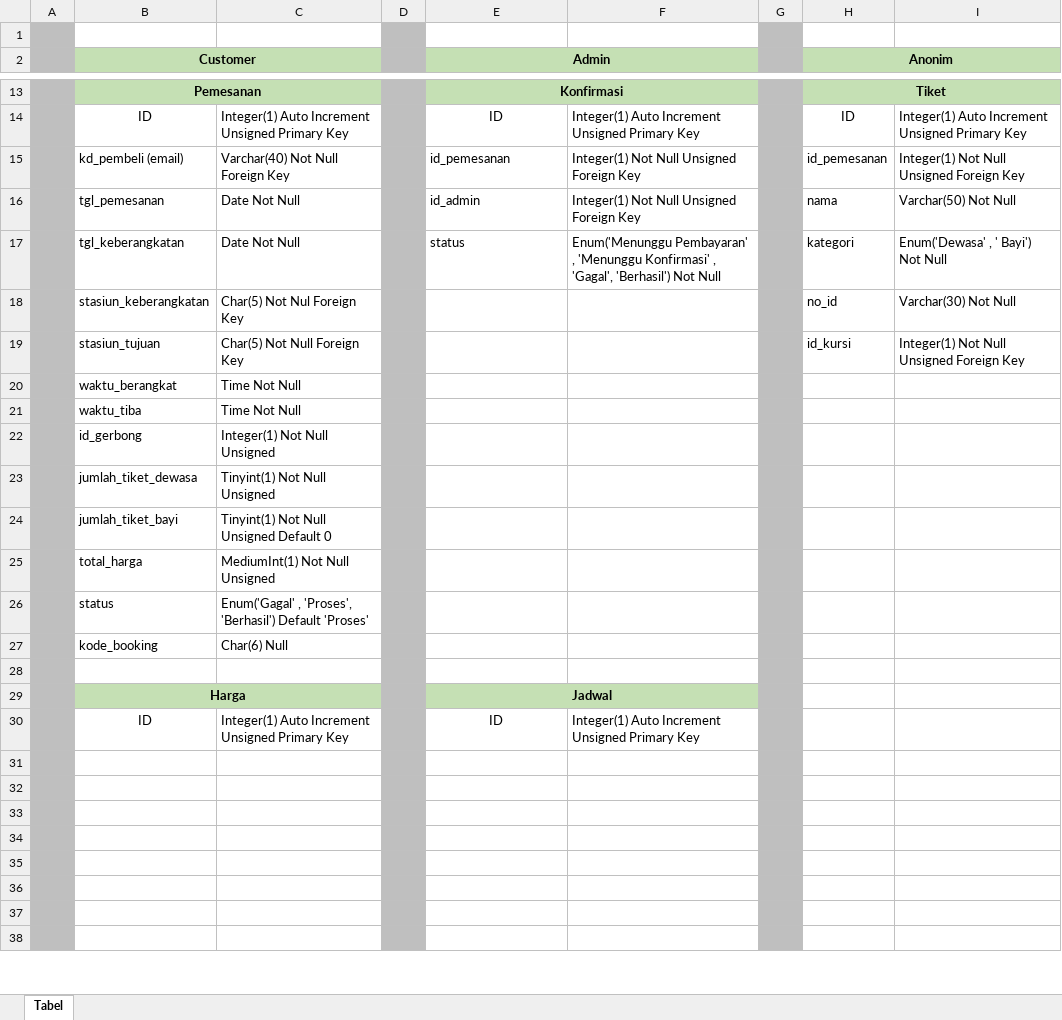
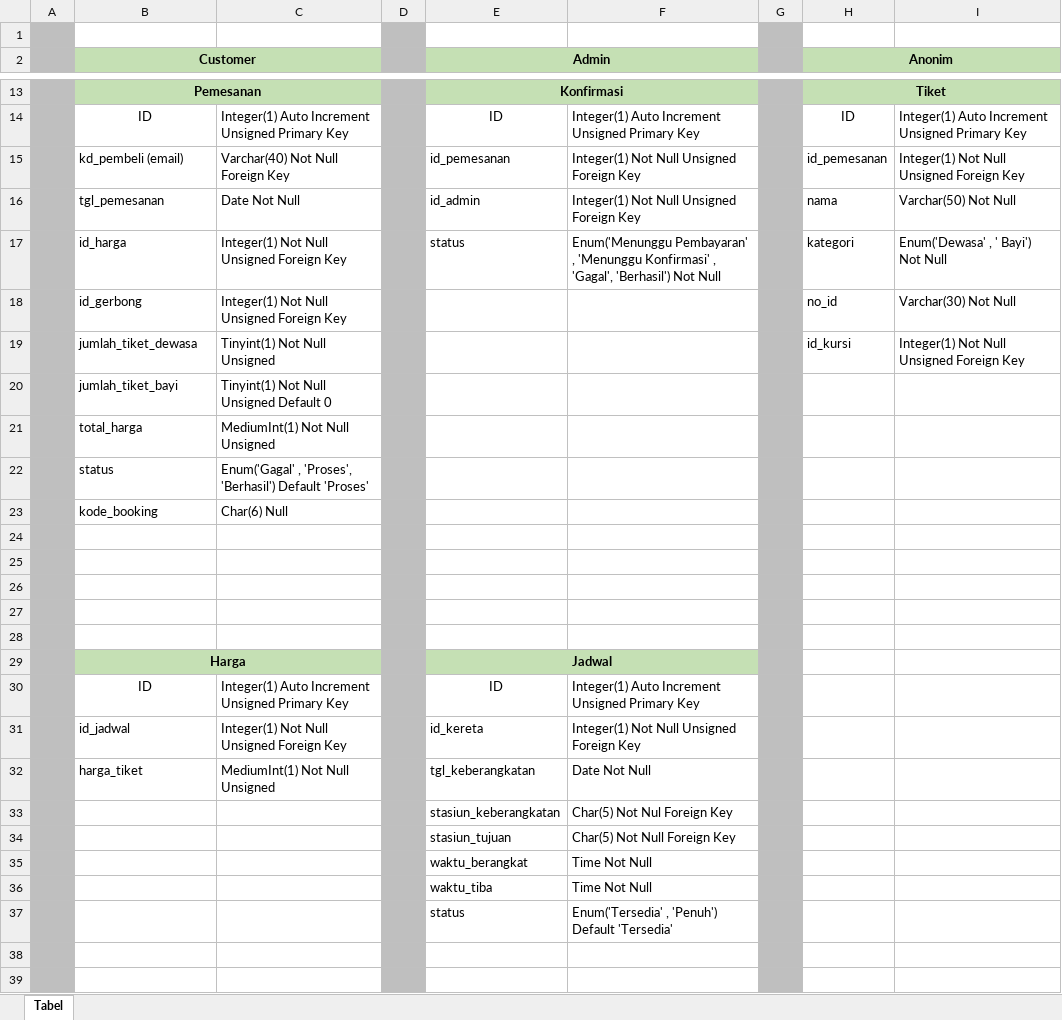
Before and after one commit to IrfanKnowledge/PromNet_E-Learning, an Excel workbook: Tabel Pemesanan Tiket Kereta.xlsx, sheet Tabel, drawn as a sheet; only a part is shown, gaps mark what is left out; values as stored, in another font and other column widths than the file's, no borders; removed rows and columns are numbered as before the commit, all else as after; the diff names each change by its address in the sheet, - before the commit and + after, or states it on an @@ line.

Commit message:
Update Tabel Pemesanan Tiket Kereta.xlsx

```diff
--- a/Tabel Pemesanan Tiket Kereta.xlsx (sheet Tabel)
+++ b/Tabel Pemesanan Tiket Kereta.xlsx (sheet Tabel)
-B17 (Customer): tgl_keberangkatan
+B17 (Customer): id_harga
-C17: Date Not Null
+C17: Integer(1) Not Null Unsigned Foreign Key
-B18 (Customer): stasiun_keberangkatan
+B18 (Customer): id_gerbong
-C18: Char(5) Not Nul Foreign Key
+C18: Integer(1) Not Null Unsigned Foreign Key
-B19 (Customer): stasiun_tujuan
+B19 (Customer): jumlah_tiket_dewasa
-C19: Char(5) Not Null Foreign Key
+C19: Tinyint(1) Not Null Unsigned
-row 20:  | waktu_berangkat | Time Not Null
-row 21:  | waktu_tiba | Time Not Null
-row 22:  | id_gerbong | Integer(1) Not Null Unsigned
-row 23:  | jumlah_tiket_dewasa | Tinyint(1) Not Null Unsigned
-row 29:  | Harga |  |  | Jadwal
-row 30:  | ID | Integer(1) Auto Increment Unsigned Primary Key |  | ID | Integer(1) Auto Increment Unsigned Primary Key
-row 29: (empty)
+row 29:  | Harga |  |  | Jadwal
-B29:C29 fill: none
+B29:C29 fill: #C5E0B4
+B29:C29 merged
-E29:F29 fill: none
+E29:F29 fill: #C5E0B4
+E29:F29 merged
-row 30: (empty)
+row 30:  | ID | Integer(1) Auto Increment Unsigned Primary Key |  | ID | Integer(1) Auto Increment Unsigned Primary Key
+row 31:  | id_jadwal | Integer(1) Not Null Unsigned Foreign Key |  | id_kereta | Integer(1) Not Null Unsigned Foreign Key
+row 32:  | harga_tiket | MediumInt(1) Not Null Unsigned |  | tgl_keberangkatan | Date Not Null
+row 33:  |  |  |  | stasiun_keberangkatan | Char(5) Not Nul Foreign Key
+row 34:  |  |  |  | stasiun_tujuan | Char(5) Not Null Foreign Key
+row 35:  |  |  |  | waktu_berangkat | Time Not Null
+row 36:  |  |  |  | waktu_tiba | Time Not Null
+row 37:  |  |  |  | status | Enum('Tersedia' , 'Penuh') Default 'Tersedia'
```
